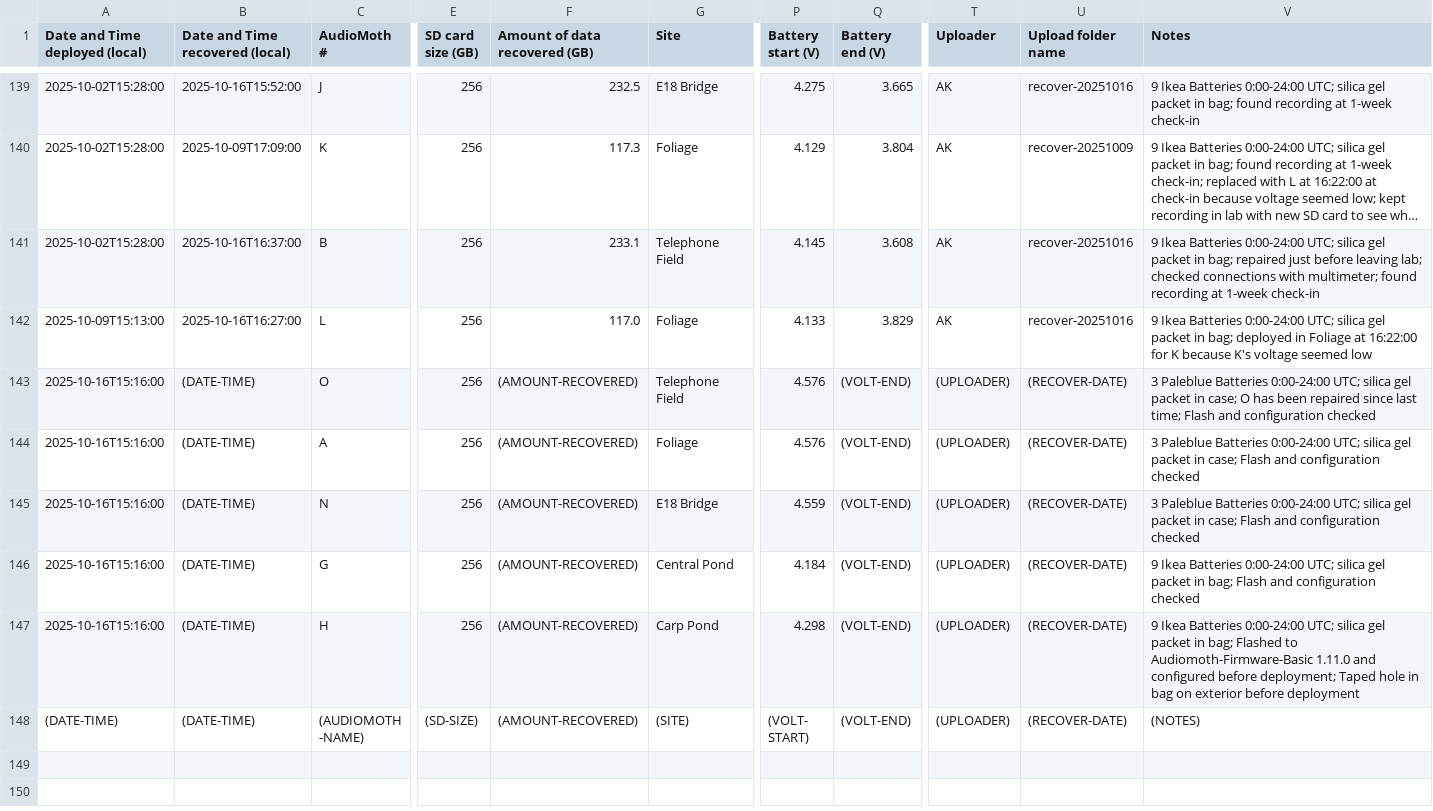
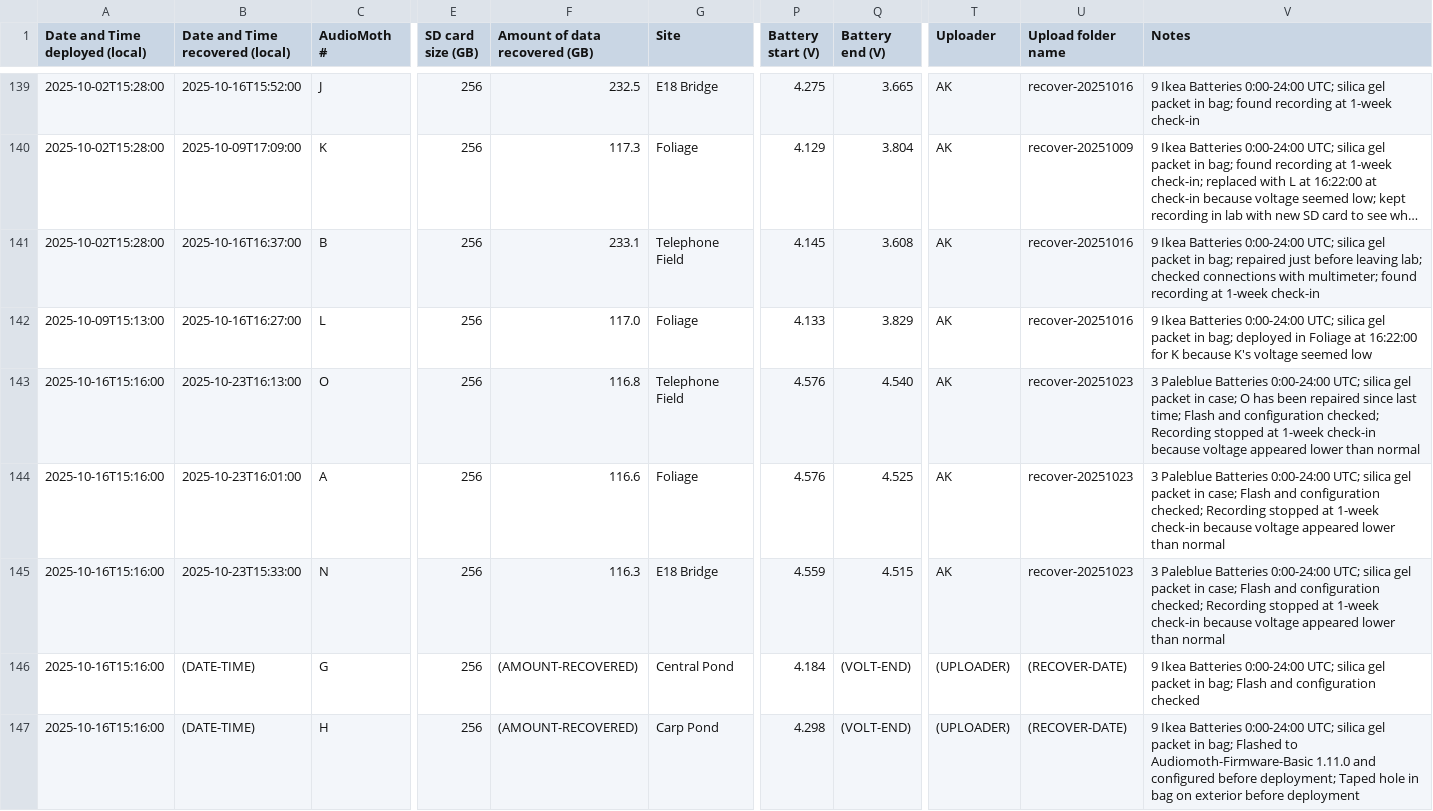
Before and after one commit to uw-echospace/ubna-field, a CSV file: field_records/ubna_2025.csv, drawn as a sheet; only a part is shown, gaps mark what is left out; the shorter side is filled out with more unchanged rows; long unchanged cells end in …; the diff covers the shown part only; the diff names each change by its address in the sheet, - before the commit and + after, or states it on an @@ line.

```diff
--- a/field_records/ubna_2025.csv
+++ b/field_records/ubna_2025.csv
-B143 (Date and Time recovered (local)): (DATE-TIME)
+B143 (Date and Time recovered (local)): 2025-10-23T16:13:00
-F143 (Amount of data recovered (GB)): (AMOUNT-RECOVERED)
+F143 (Amount of data recovered (GB)): 116.8
-Q143 (Battery end (V)): (VOLT-END)
+Q143 (Battery end (V)): 4.540
-T143:T145 (Uploader): (UPLOADER)
+T143:T145 (Uploader): AK
-U143:U145 (Upload folder name): (RECOVER-DATE)
+U143:U145 (Upload folder name): recover-20251023
-V143 (Notes): …and configuration checked
+V143 (Notes): …and configuration checked; Recording stopped at 1-week check-in because voltage appeared lower than normal
-B144 (Date and Time recovered (local)): (DATE-TIME)
+B144 (Date and Time recovered (local)): 2025-10-23T16:01:00
-F144 (Amount of data recovered (GB)): (AMOUNT-RECOVERED)
+F144 (Amount of data recovered (GB)): 116.6
-Q144 (Battery end (V)): (VOLT-END)
+Q144 (Battery end (V)): 4.525
-V144:V145 (Notes): …and configuration checked
+V144:V145 (Notes): …and configuration checked; Recording stopped at 1-week check-in because voltage appeared lower than normal
-B145 (Date and Time recovered (local)): (DATE-TIME)
+B145 (Date and Time recovered (local)): 2025-10-23T15:33:00
-F145 (Amount of data recovered (GB)): (AMOUNT-RECOVERED)
+F145 (Amount of data recovered (GB)): 116.3
-Q145 (Battery end (V)): (VOLT-END)
+Q145 (Battery end (V)): 4.515
```
Also changed, not shown: 3 added rows elsewhere in this file, 3 other files.
